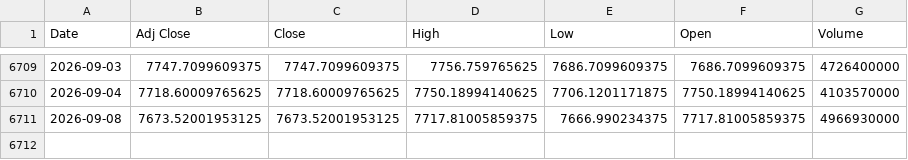
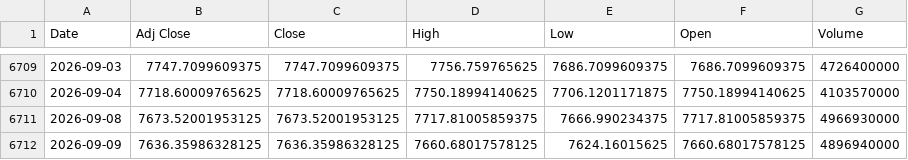
Before and after one commit to ahmed18y/goldmind2, a CSV file: data/raw/04_EXPERIMENTAL/SP500.csv, drawn as a sheet; only a part is shown, gaps mark what is left out.

```diff
--- a/data/raw/04_EXPERIMENTAL/SP500.csv
+++ b/data/raw/04_EXPERIMENTAL/SP500.csv
@@ -6711 +6711,2 @@
 2026-09-08,7673.52001953125,7673.52001953125,7717.81005859375,7666.990234375,7717.81005859375,4966930000
+2026-09-09,7636.35986328125,7636.35986328125,7660.68017578125,7624.16015625,7660.68017578125,4896940000
```
Also changed, not shown: data/raw/02_CORE/USD_EGP.csv, data/raw/03_STRONG/US_Dollar_Index_DXY.csv, 14 other files.
